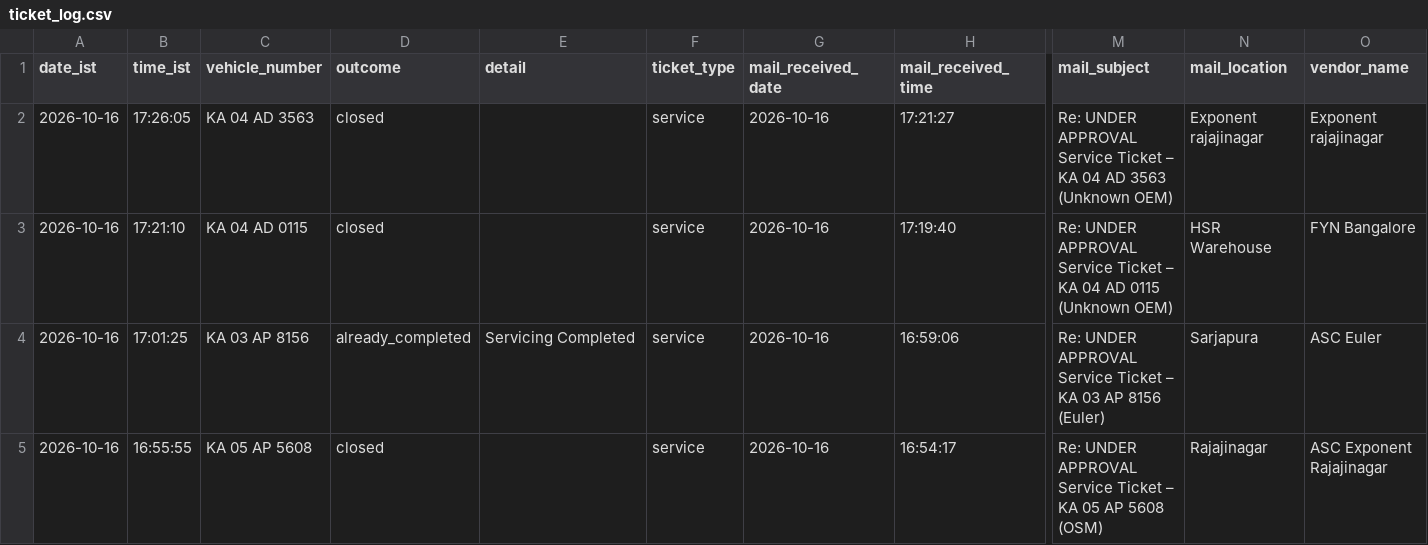
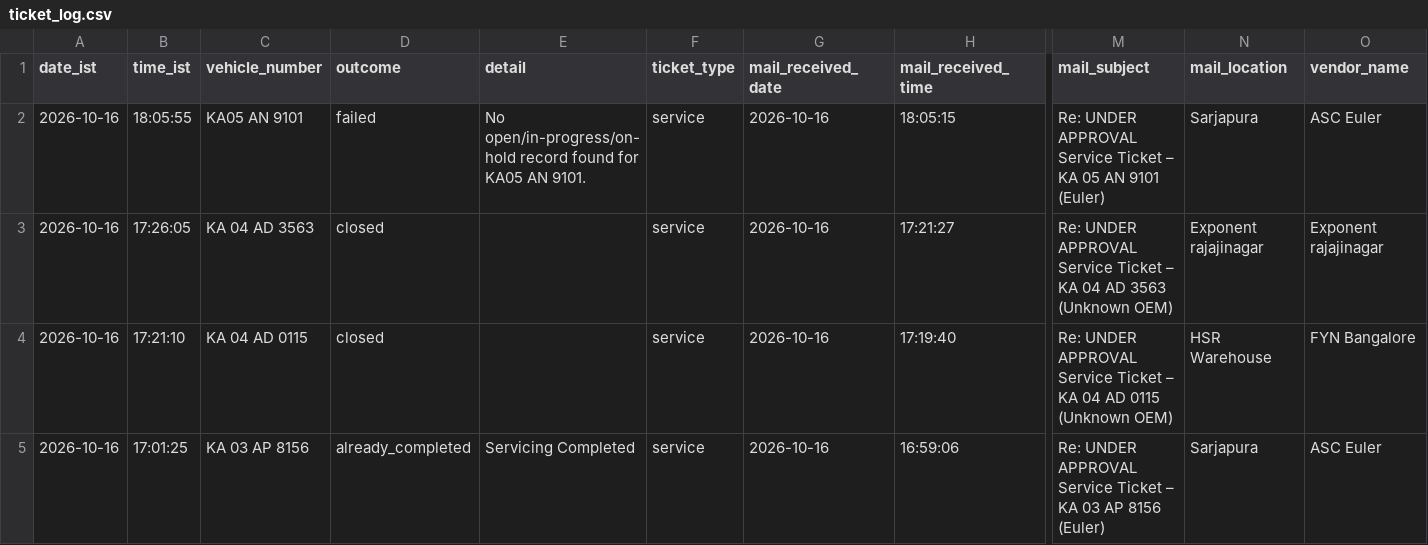
Before and after one commit to Lipsita-Panda/Fyn-Ticket-Closing-Automation, a CSV file: logs/ticket_log.csv, drawn as a sheet; only a part is shown, gaps mark what is left out; the shorter side is filled out with more unchanged rows; rows hold the shown columns only; the diff names each change by its address in the sheet, - before the commit and + after, or states it on an @@ line.

```diff
--- a/logs/ticket_log.csv
+++ b/logs/ticket_log.csv
+row 2: 2026-10-16 | 18:05:55 | KA05 AN 9101 | failed | No open/in-progress/on-hold record found for KA05 AN 9101. | service | 2026-10-16 | 18:05:15 | Re: UNDER APPROVAL Service Ticket – KA 05 AN 9101 (Euler) | Sarjapura | ASC Euler
```
